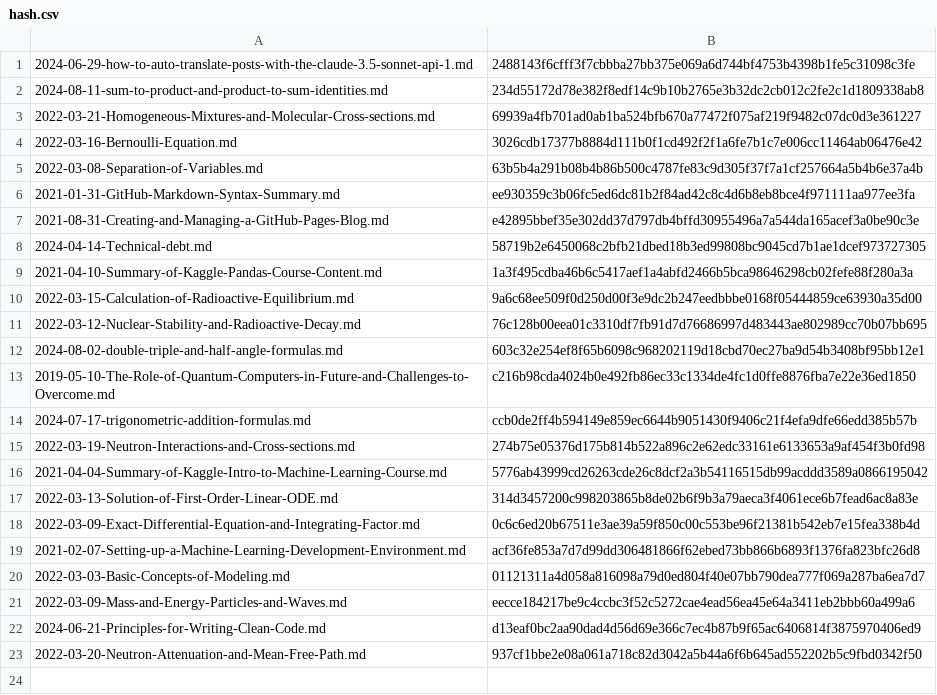
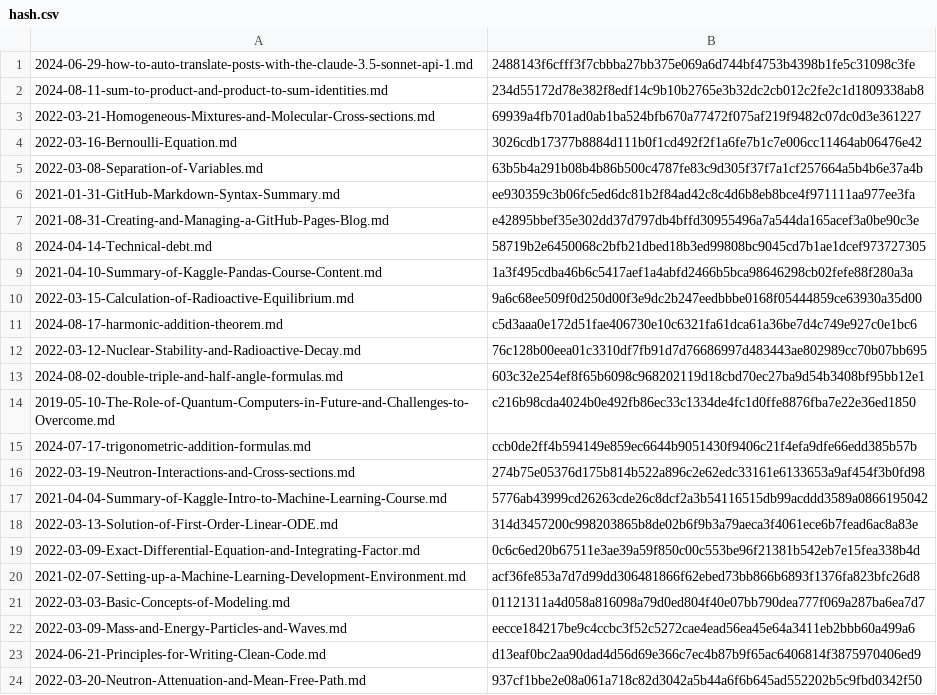
Before and after one commit to yunseo-kim/yunseo-kim.github.io, a CSV file: tools/hash.csv, drawn as a sheet; the diff names each change by its address in the sheet, - before the commit and + after, or states it on an @@ line.

Commit message:
Create harmonic-addition-theorem.md

```diff
--- a/tools/hash.csv
+++ b/tools/hash.csv
+row 11: 2024-08-17-harmonic-addition-theorem.md | c5d3aaa0e172d51fae406730e10c6321fa61dca61a36be7d4c749e927c0e1bc6
```
Also changed, not shown: 10 other files.
